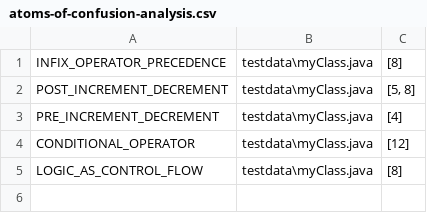
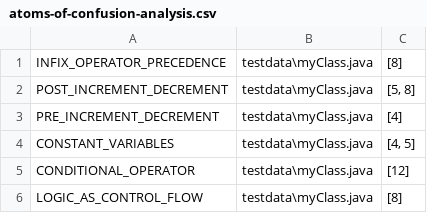
Before and after one commit to SERG-Delft/atoms-of-confusion-detector, a CSV file: atoms-of-confusion-analysis.csv, drawn as a sheet; the diff names each change by its address in the sheet, - before the commit and + after, or states it on an @@ line.

```diff
--- a/atoms-of-confusion-analysis.csv
+++ b/atoms-of-confusion-analysis.csv
+row 4: CONSTANT_VARIABLES | testdata\myClass.java | [4, 5]
```
Also changed, not shown: 3 other files.
